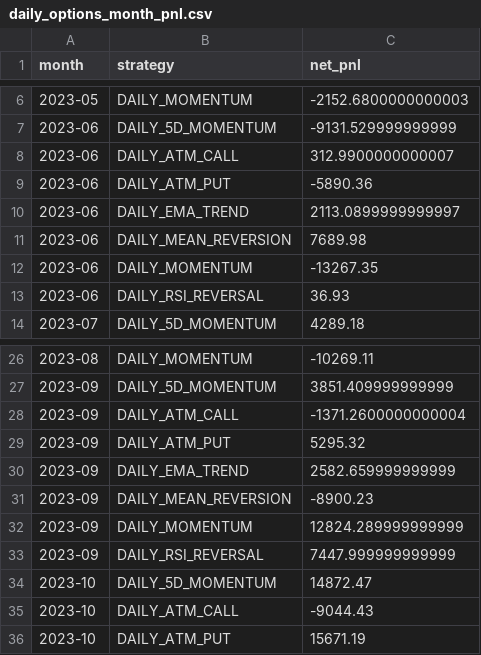
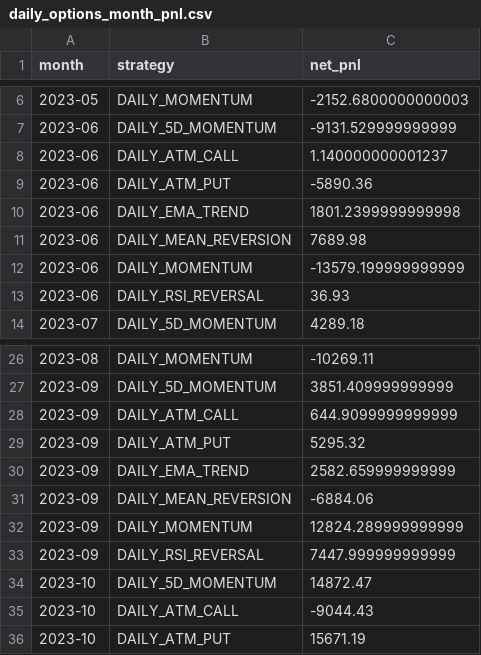
Before and after one commit to Harshithpatali/sensex-weekly-options-backtester, a CSV file: outputs/daily_options_month_pnl.csv, drawn as a sheet; only a part is shown, gaps mark what is left out.

```diff
--- a/outputs/daily_options_month_pnl.csv
+++ b/outputs/daily_options_month_pnl.csv
@@ -7,7 +7,7 @@ month,strategy,net_pnl
 2023-06,DAILY_5D_MOMENTUM,-9131.529999999999
-2023-06,DAILY_ATM_CALL,312.9900000000007
+2023-06,DAILY_ATM_CALL,1.140000000001237
 2023-06,DAILY_ATM_PUT,-5890.36
-2023-06,DAILY_EMA_TREND,2113.0899999999997
+2023-06,DAILY_EMA_TREND,1801.2399999999998
 2023-06,DAILY_MEAN_REVERSION,7689.98
-2023-06,DAILY_MOMENTUM,-13267.35
+2023-06,DAILY_MOMENTUM,-13579.199999999999
 2023-06,DAILY_RSI_REVERSAL,36.93
@@ -27,6 +27,6 @@ month,strategy,net_pnl
 2023-09,DAILY_5D_MOMENTUM,3851.409999999999
-2023-09,DAILY_ATM_CALL,-1371.2600000000004
+2023-09,DAILY_ATM_CALL,644.9099999999999
 2023-09,DAILY_ATM_PUT,5295.32
 2023-09,DAILY_EMA_TREND,2582.659999999999
-2023-09,DAILY_MEAN_REVERSION,-8900.23
+2023-09,DAILY_MEAN_REVERSION,-6884.06
 2023-09,DAILY_MOMENTUM,12824.289999999999
```
Also changed, not shown: outputs/daily_options_day_pnl.csv, outputs/daily_options_week_pnl.csv, 20 other files.
